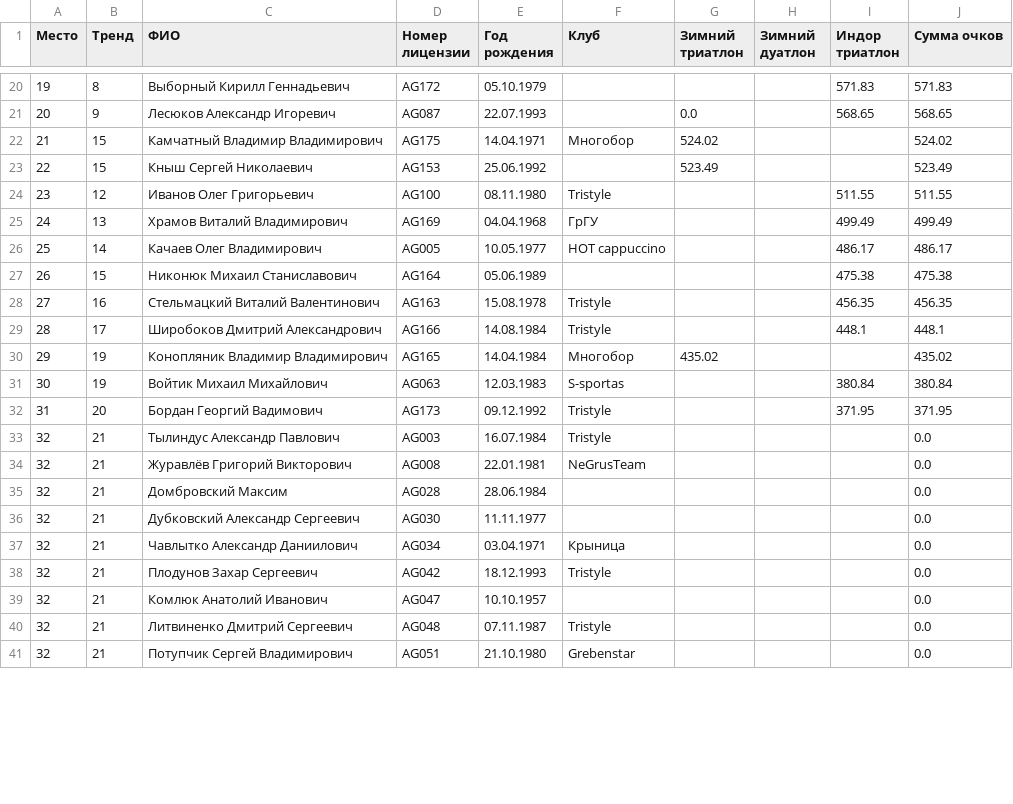
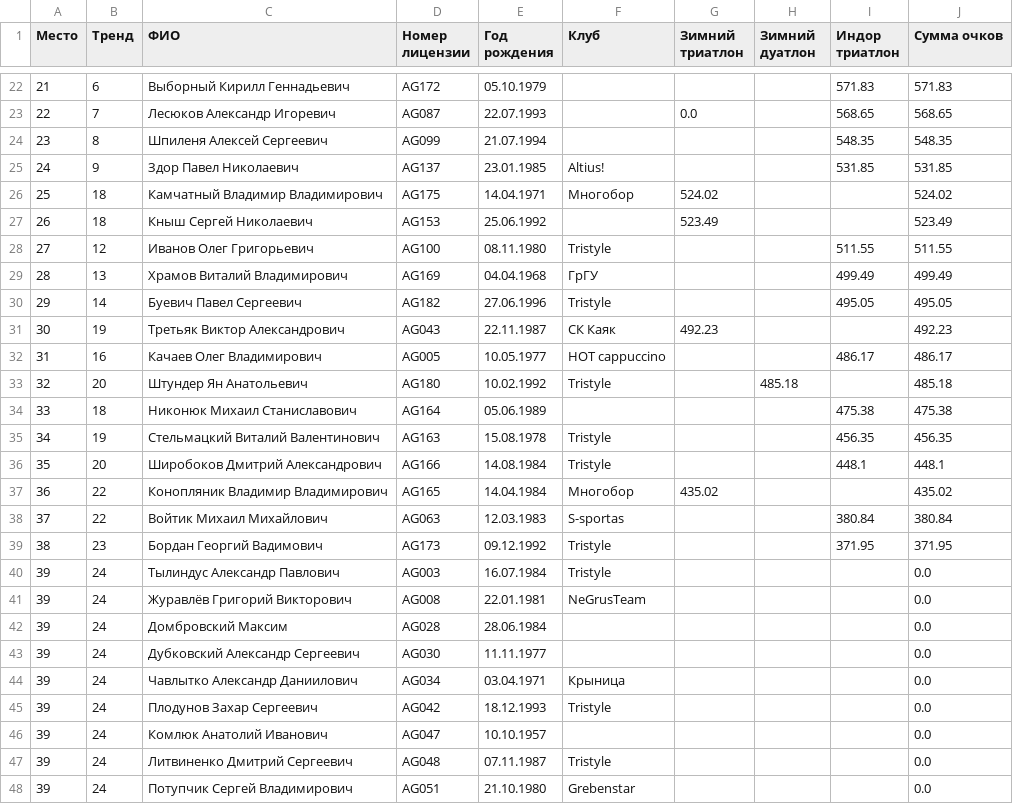
Before and after one commit to mkharytonau/bft-league-rating, a CSV file: src/main/resources/2025/rating_men.csv, drawn as a sheet; only a part is shown, gaps mark what is left out; the diff covers the shown part only.

```diff
--- a/src/main/resources/2025/rating_men.csv
+++ b/src/main/resources/2025/rating_men.csv
@@ -20,22 +22,27 @@
-19,8,Выборный Кирилл Геннадьевич,AG172,05.10.1979,,,,571.83,571.83
-20,9,Лесюков Александр Игоревич,AG087,22.07.1993,,0.0,,568.65,568.65
-21,15,Камчатный Владимир Владимирович,AG175,14.04.1971,Многобор,524.02,,,524.02
-22,15,Кныш Сергей Николаевич,AG153,25.06.1992,,523.49,,,523.49
-23,12,Иванов Олег Григорьевич,AG100,08.11.1980,Tristyle,,,511.55,511.55
-24,13,Храмов Виталий Владимирович,AG169,04.04.1968,ГрГУ,,,499.49,499.49
-25,14,Качаев Олег Владимирович,AG005,10.05.1977,HOT cappuccino,,,486.17,486.17
-26,15,Никонюк Михаил Станиславович,AG164,05.06.1989,,,,475.38,475.38
-27,16,Стельмацкий Виталий Валентинович,AG163,15.08.1978,Tristyle,,,456.35,456.35
-28,17,Широбоков Дмитрий Александрович,AG166,14.08.1984,Tristyle,,,448.1,448.1
-29,19,Конопляник Владимир Владимирович,AG165,14.04.1984,Многобор,435.02,,,435.02
-30,19,Войтик Михаил Михайлович,AG063,12.03.1983,S-sportas,,,380.84,380.84
-31,20,Бордан Георгий Вадимович,AG173,09.12.1992,Tristyle,,,371.95,371.95
-32,21,Тылиндус Александр Павлович,AG003,16.07.1984,Tristyle,,,,0.0
-32,21,Журавлёв Григорий Викторович,AG008,22.01.1981,NeGrusTeam,,,,0.0
-32,21,Домбровский Максим,AG028,28.06.1984,,,,,0.0
-32,21,Дубковский Александр Сергеевич,AG030,11.11.1977,,,,,0.0
-32,21,Чавлытко Александр Даниилович,AG034,03.04.1971,Крыница,,,,0.0
-32,21,Плодунов Захар Сергеевич,AG042,18.12.1993,Tristyle,,,,0.0
-32,21,Комлюк Анатолий Иванович,AG047,10.10.1957,,,,,0.0
-32,21,Литвиненко Дмитрий Сергеевич,AG048,07.11.1987,Tristyle,,,,0.0
-32,21,Потупчик Сергей Владимирович,AG051,21.10.1980,Grebenstar,,,,0.0
+21,6,Выборный Кирилл Геннадьевич,AG172,05.10.1979,,,,571.83,571.83
+22,7,Лесюков Александр Игоревич,AG087,22.07.1993,,0.0,,568.65,568.65
+23,8,Шпиленя Алексей Сергеевич,AG099,21.07.1994,,,,548.35,548.35
+24,9,Здор Павел Николаевич,AG137,23.01.1985,Altius!,,,531.85,531.85
+25,18,Камчатный Владимир Владимирович,AG175,14.04.1971,Многобор,524.02,,,524.02
+26,18,Кныш Сергей Николаевич,AG153,25.06.1992,,523.49,,,523.49
+27,12,Иванов Олег Григорьевич,AG100,08.11.1980,Tristyle,,,511.55,511.55
+28,13,Храмов Виталий Владимирович,AG169,04.04.1968,ГрГУ,,,499.49,499.49
+29,14,Буевич Павел Сергеевич,AG182,27.06.1996,Tristyle,,,495.05,495.05
+30,19,Третьяк Виктор Александрович,AG043,22.11.1987,СК Каяк,492.23,,,492.23
+31,16,Качаев Олег Владимирович,AG005,10.05.1977,HOT cappuccino,,,486.17,486.17
+32,20,Штундер Ян Анатольевич,AG180,10.02.1992,Tristyle,,485.18,,485.18
+33,18,Никонюк Михаил Станиславович,AG164,05.06.1989,,,,475.38,475.38
+34,19,Стельмацкий Виталий Валентинович,AG163,15.08.1978,Tristyle,,,456.35,456.35
+35,20,Широбоков Дмитрий Александрович,AG166,14.08.1984,Tristyle,,,448.1,448.1
+36,22,Конопляник Владимир Владимирович,AG165,14.04.1984,Многобор,435.02,,,435.02
+37,22,Войтик Михаил Михайлович,AG063,12.03.1983,S-sportas,,,380.84,380.84
+38,23,Бордан Георгий Вадимович,AG173,09.12.1992,Tristyle,,,371.95,371.95
+39,24,Тылиндус Александр Павлович,AG003,16.07.1984,Tristyle,,,,0.0
+39,24,Журавлёв Григорий Викторович,AG008,22.01.1981,NeGrusTeam,,,,0.0
+39,24,Домбровский Максим,AG028,28.06.1984,,,,,0.0
+39,24,Дубковский Александр Сергеевич,AG030,11.11.1977,,,,,0.0
+39,24,Чавлытко Александр Даниилович,AG034,03.04.1971,Крыница,,,,0.0
+39,24,Плодунов Захар Сергеевич,AG042,18.12.1993,Tristyle,,,,0.0
+39,24,Комлюк Анатолий Иванович,AG047,10.10.1957,,,,,0.0
+39,24,Литвиненко Дмитрий Сергеевич,AG048,07.11.1987,Tristyle,,,,0.0
+39,24,Потупчик Сергей Владимирович,AG051,21.10.1980,Grebenstar,,,,0.0
```
Also changed, not shown: 7 added rows, 1 removed row and 59 edited cells elsewhere in this file, src/main/resources/2025/Logoisk_winter_tri/men_duo_calculated.csv, src/main/resources/2025/Logoisk_winter_tri/men_tri_calculated.csv, 6 other files.
